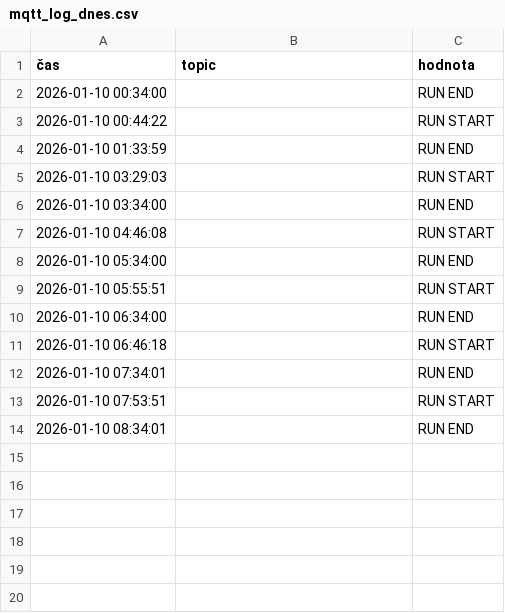
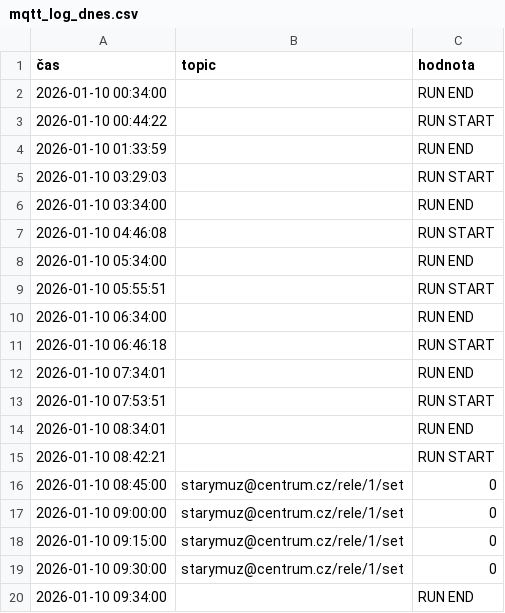
Before and after one commit to StaryMuz/Log_brokera, a CSV file: mqtt_log_dnes.csv, drawn as a sheet.

```diff
--- a/mqtt_log_dnes.csv
+++ b/mqtt_log_dnes.csv
@@ -14 +14,7 @@
 2026-01-10 08:34:01;;RUN END
+2026-01-10 08:42:21;;RUN START
+2026-01-10 08:45:00;starymuz@centrum.cz/rele/1/set;0
+2026-01-10 09:00:00;starymuz@centrum.cz/rele/1/set;0
+2026-01-10 09:15:00;starymuz@centrum.cz/rele/1/set;0
+2026-01-10 09:30:00;starymuz@centrum.cz/rele/1/set;0
+2026-01-10 09:34:00;;RUN END
```
